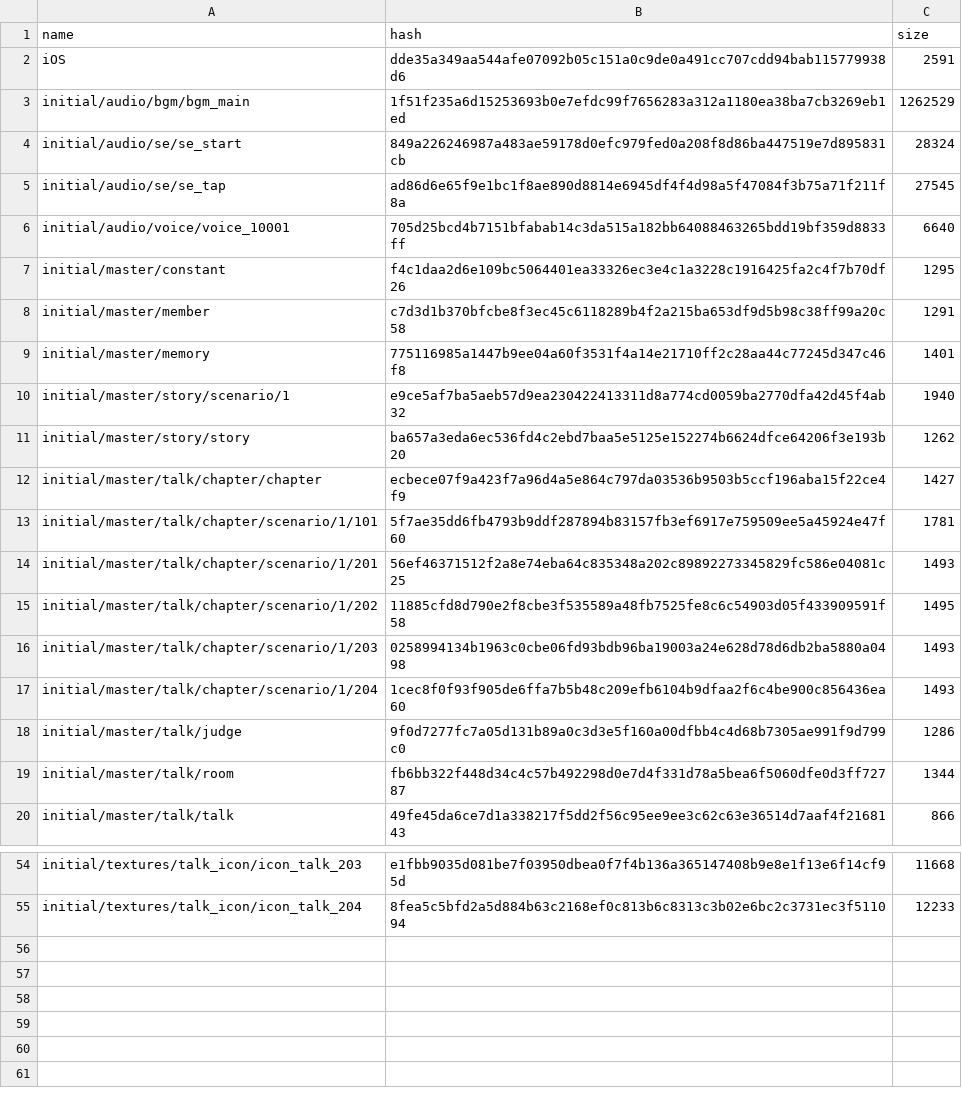
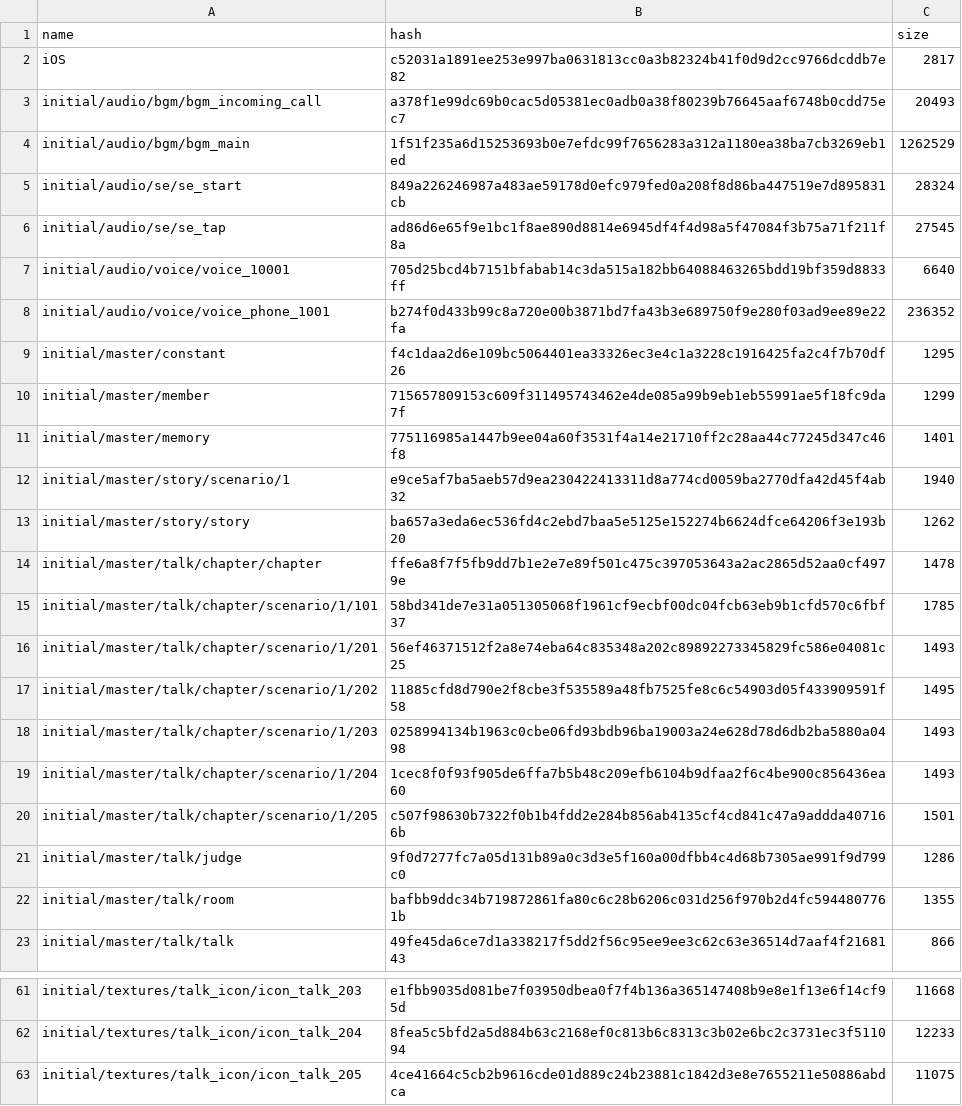
Before and after one commit to onederappli/GL_AB_iOS, a CSV file: 100/AssetBundleList.csv, drawn as a sheet; only a part is shown, gaps mark what is left out; the diff covers the shown part only.

```diff
--- a/100/AssetBundleList.csv
+++ b/100/AssetBundleList.csv
@@ -1,3 +1,4 @@
 name,hash,size
-iOS,dde35a349aa544afe07092b05c151a0c9de0a491cc707cdd94bab115779938d6,2591
+iOS,c52031a1891ee253e997ba0631813cc0a3b82324b41f0d9d2cc9766dcddb7e82,2817
+initial/audio/bgm/bgm_incoming_call,a378f1e99dc69b0cac5d05381ec0adb0a38f80239b76645aaf6748b0cdd75ec7,20493
 initial/audio/bgm/bgm_main,1f51f235a6d15253693b0e7efdc99f7656283a312a1180ea38ba7cb3269eb1ed,1262529
@@ -6,4 +7,5 @@ initial/audio/se/se_tap,ad86d6e65f9e1bc1f8ae890d8814e6945df4f4d98a5f47084f3b75a7
 initial/audio/voice/voice_10001,705d25bcd4b7151bfabab14c3da515a182bb64088463265bdd19bf359d8833ff,6640
+initial/audio/voice/voice_phone_1001,b274f0d433b99c8a720e00b3871bd7fa43b3e689750f9e280f03ad9ee89e22fa,236352
 initial/master/constant,f4c1daa2d6e109bc5064401ea33326ec3e4c1a3228c1916425fa2c4f7b70df26,1295
-initial/master/member,c7d3d1b370bfcbe8f3ec45c6118289b4f2a215ba653df9d5b98c38ff99a20c58,1291
+initial/master/member,715657809153c609f311495743462e4de085a99b9eb1eb55991ae5f18fc9da7f,1299
 initial/master/memory,775116985a1447b9ee04a60f3531f4a14e21710ff2c28aa44c77245d347c46f8,1401
@@ -11,4 +13,4 @@ initial/master/story/scenario/1,e9ce5af7ba5aeb57d9ea230422413311d8a774cd0059ba27
 initial/master/story/story,ba657a3eda6ec536fd4c2ebd7baa5e5125e152274b6624dfce64206f3e193b20,1262
-initial/master/talk/chapter/chapter,ecbece07f9a423f7a96d4a5e864c797da03536b9503b5ccf196aba15f22ce4f9,1427
-initial/master/talk/chapter/scenario/1/101,5f7ae35dd6fb4793b9ddf287894b83157fb3ef6917e759509ee5a45924e47f60,1781
+initial/master/talk/chapter/chapter,ffe6a8f7f5fb9dd7b1e2e7e89f501c475c397053643a2ac2865d52aa0cf4979e,1478
+initial/master/talk/chapter/scenario/1/101,58bd341de7e31a051305068f1961cf9ecbf00dc04fcb63eb9b1cfd570c6fbf37,1785
 initial/master/talk/chapter/scenario/1/201,56ef46371512f2a8e74eba64c835348a202c89892273345829fc586e04081c25,1493
@@ -17,4 +19,5 @@ initial/master/talk/chapter/scenario/1/203,0258994134b1963c0cbe06fd93bdb96ba1900
 initial/master/talk/chapter/scenario/1/204,1cec8f0f93f905de6ffa7b5b48c209efb6104b9dfaa2f6c4be900c856436ea60,1493
+initial/master/talk/chapter/scenario/1/205,c507f98630b7322f0b1b4fdd2e284b856ab4135cf4cd841c47a9addda407166b,1501
 initial/master/talk/judge,9f0d7277fc7a05d131b89a0c3d3e5f160a00dfbb4c4d68b7305ae991f9d799c0,1286
-initial/master/talk/room,fb6bb322f448d34c4c57b492298d0e7d4f331d78a5bea6f5060dfe0d3ff72787,1344
+initial/master/talk/room,bafbb9ddc34b719872861fa80c6c28b6206c031d256f970b2d4fc5944807761b,1355
 initial/master/talk/talk,49fe45da6ce7d1a338217f5dd2f56c95ee9ee3c62c63e36514d7aaf4f2168143,866
@@ -55 +62,2 @@ initial/textures/talk_icon/icon_talk_203,e1fbb9035d081be7f03950dbea0f7f4b136a365
 initial/textures/talk_icon/icon_talk_204,8fea5c5bfd2a5d884b63c2168ef0c813b6c8313c3b02e6bc2c3731ec3f511094,12233
+initial/textures/talk_icon/icon_talk_205,4ce41664c5cb2b9616cde01d889c24b23881c1842d3e8e7655211e50886abdca,11075
```
Also changed, not shown: 4 added rows and 6 edited cells elsewhere in this file, 16 other files.
